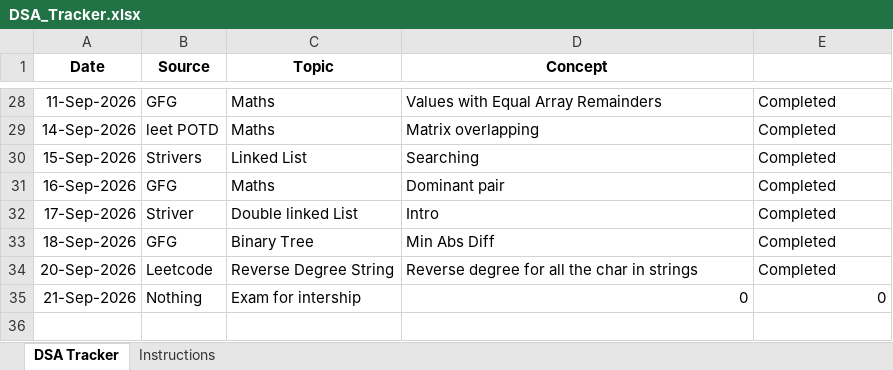
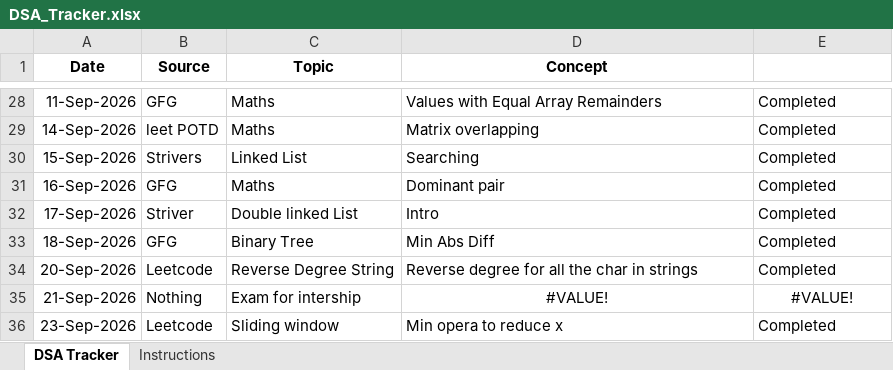
Before and after one commit to jayanthid557/Leet-codes-DSA-Journey, an Excel workbook: DSA_Tracker.xlsx, sheet DSA Tracker, drawn as a sheet; only a part is shown, gaps mark what is left out; values as stored, in another font and other column widths than the file's, no borders; the diff names each change by its address in the sheet, - before the commit and + after, or states it on an @@ line.

```diff
--- a/DSA_Tracker.xlsx (sheet DSA Tracker)
+++ b/DSA_Tracker.xlsx (sheet DSA Tracker)
-D35 (Concept): 0
+D35 (Concept): #VALUE!
-D35:E35 alignment: right
+D35:E35 alignment: center
-E35: 0
+E35: #VALUE!
+row 36: 23-Sep-2026 | Leetcode | Sliding window | Min opera to reduce x | Completed
```
Also changed, not shown: 2 other files.
